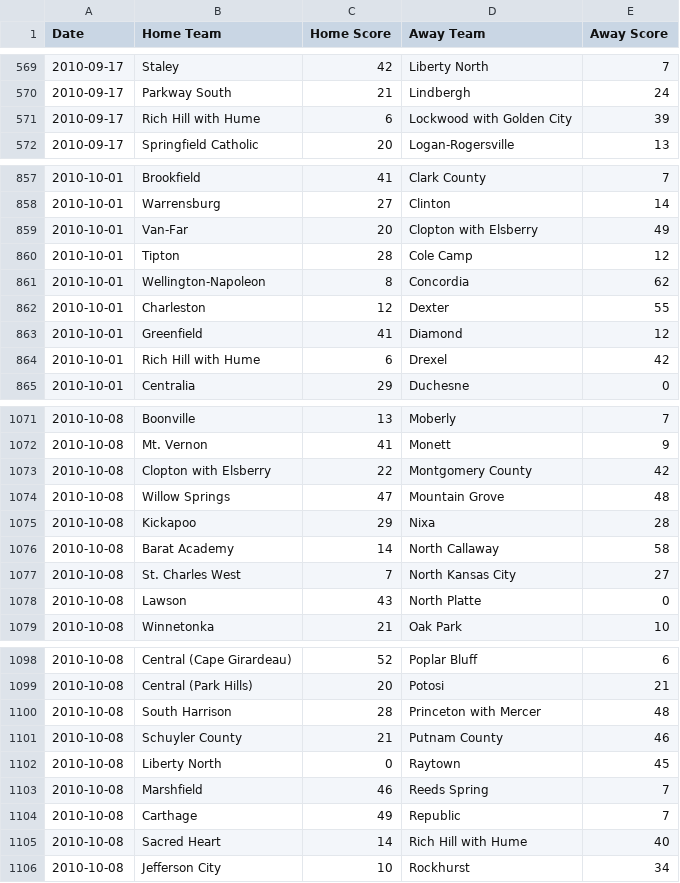
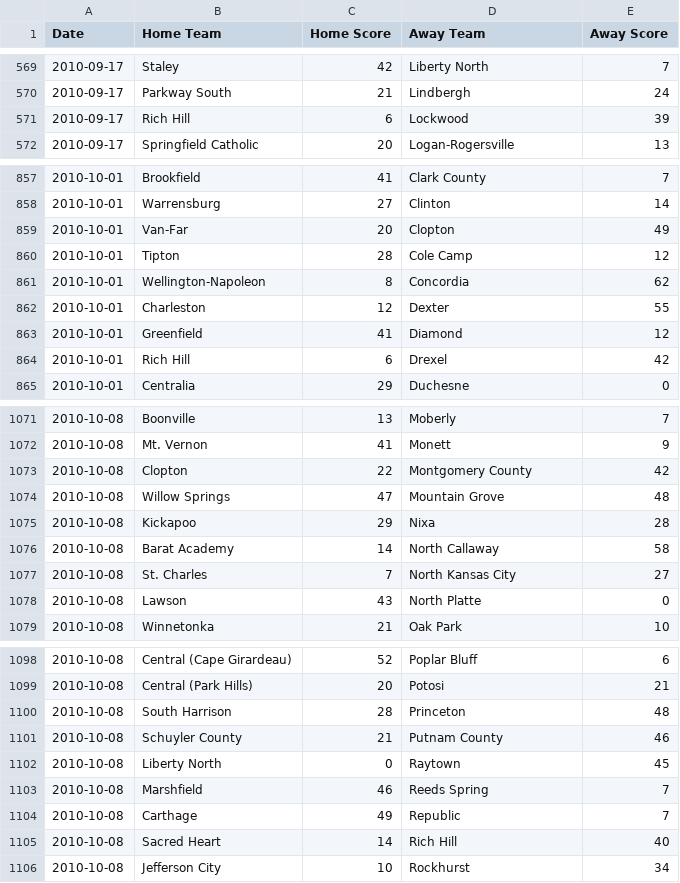
Before and after one commit to AllMOSports/football-ratings-2010, a CSV file: football_scoreboard_2010.csv, drawn as a sheet; only a part is shown, gaps mark what is left out; the diff covers the shown part only.

```diff
--- a/football_scoreboard_2010.csv
+++ b/football_scoreboard_2010.csv
@@ -570,3 +570,3 @@ Date,Home Team,Home Score,Away Team,Away Score
 2010-09-17,Parkway South,21,Lindbergh,24
-2010-09-17,Rich Hill with Hume,6,Lockwood with Golden City,39
+2010-09-17,Rich Hill,6,Lockwood,39
 2010-09-17,Springfield Catholic,20,Logan-Rogersville,13
@@ -858,3 +858,3 @@ Date,Home Team,Home Score,Away Team,Away Score
 2010-10-01,Warrensburg,27,Clinton,14
-2010-10-01,Van-Far,20,Clopton with Elsberry,49
+2010-10-01,Van-Far,20,Clopton,49
 2010-10-01,Tipton,28,Cole Camp,12
@@ -863,3 +863,3 @@ Date,Home Team,Home Score,Away Team,Away Score
 2010-10-01,Greenfield,41,Diamond,12
-2010-10-01,Rich Hill with Hume,6,Drexel,42
+2010-10-01,Rich Hill,6,Drexel,42
 2010-10-01,Centralia,29,Duchesne,0
@@ -1072,3 +1072,3 @@ Date,Home Team,Home Score,Away Team,Away Score
 2010-10-08,Mt. Vernon,41,Monett,9
-2010-10-08,Clopton with Elsberry,22,Montgomery County,42
+2010-10-08,Clopton,22,Montgomery County,42
 2010-10-08,Willow Springs,47,Mountain Grove,48
@@ -1076,3 +1076,3 @@ Date,Home Team,Home Score,Away Team,Away Score
 2010-10-08,Barat Academy,14,North Callaway,58
-2010-10-08,St. Charles West,7,North Kansas City,27
+2010-10-08,St. Charles,7,North Kansas City,27
 2010-10-08,Lawson,43,North Platte,0
@@ -1099,3 +1099,3 @@ Date,Home Team,Home Score,Away Team,Away Score
 2010-10-08,Central (Park Hills),20,Potosi,21
-2010-10-08,South Harrison,28,Princeton with Mercer,48
+2010-10-08,South Harrison,28,Princeton,48
 2010-10-08,Schuyler County,21,Putnam County,46
@@ -1104,3 +1104,3 @@ Date,Home Team,Home Score,Away Team,Away Score
 2010-10-08,Carthage,49,Republic,7
-2010-10-08,Sacred Heart,14,Rich Hill with Hume,40
+2010-10-08,Sacred Heart,14,Rich Hill,40
 2010-10-08,Jefferson City,10,Rockhurst,34
```
Also changed, not shown: 51 edited cells elsewhere in this file, 7 other files.
